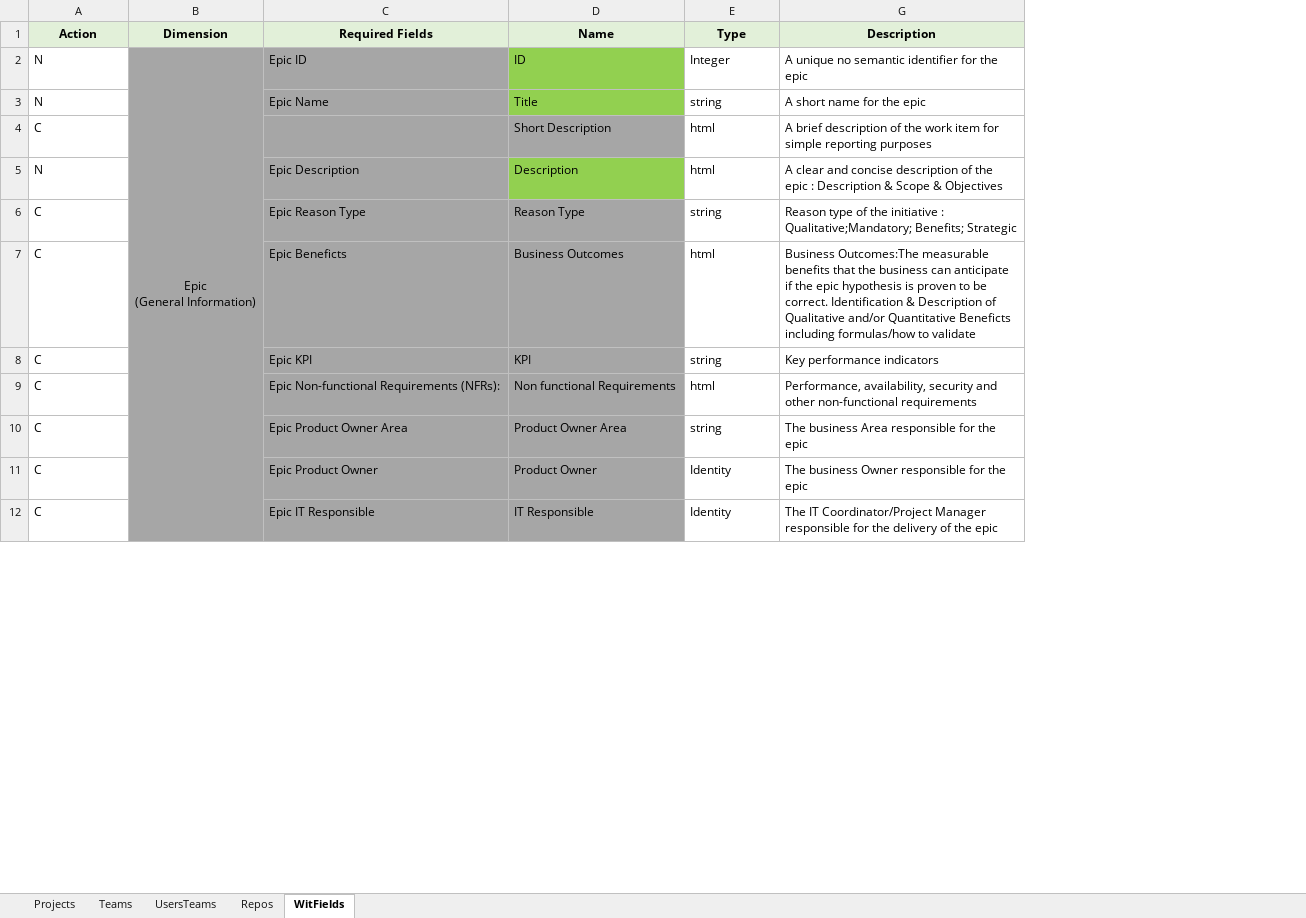
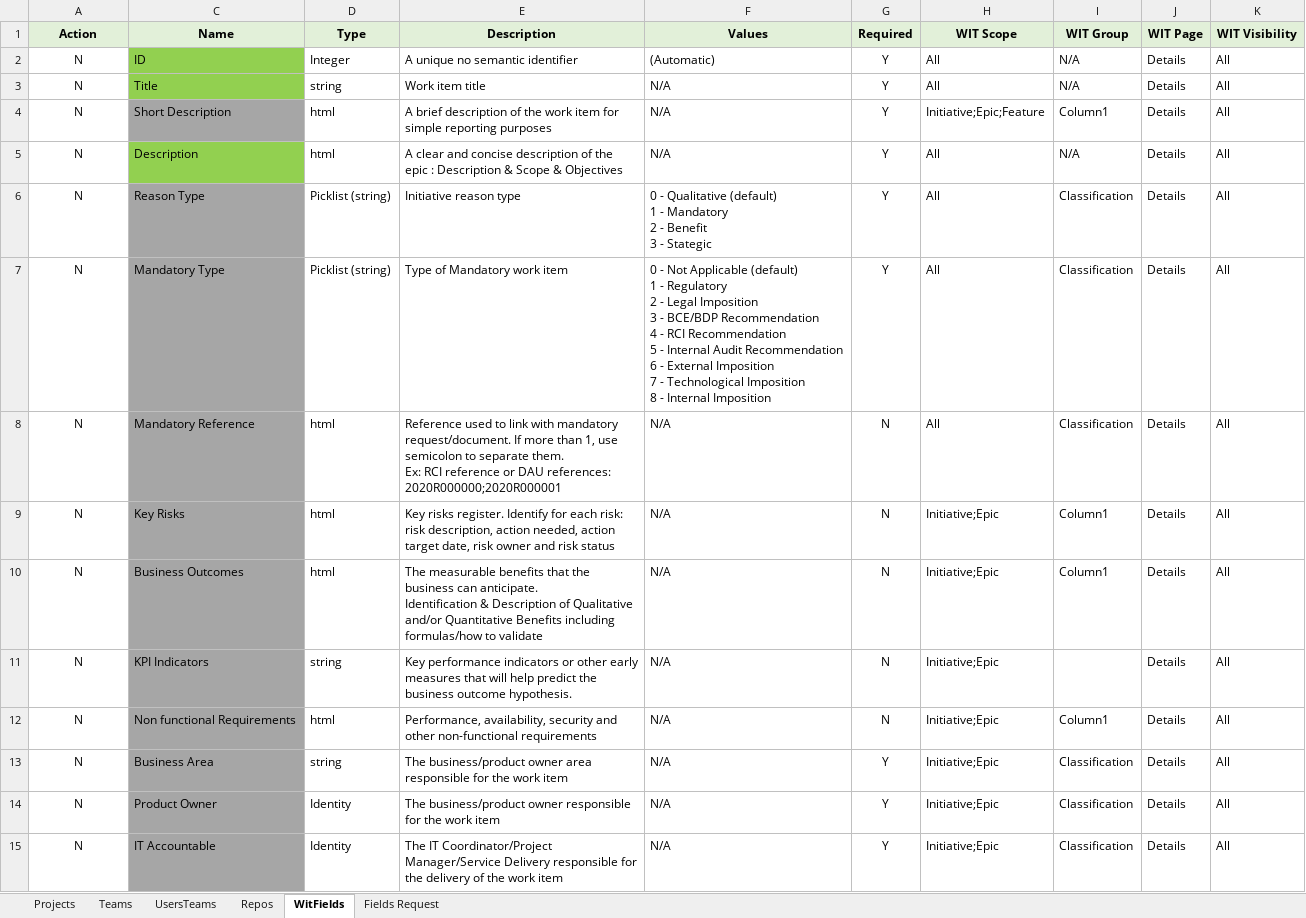
Before and after one commit to tasb/ado-singleproject-dsc, an Excel workbook: src/Config/AzDevOps-DIT.xlsx, sheet WitFields, drawn as a sheet; only a part is shown; values as stored, in another font and other column widths than the file's, no borders; removed rows and columns are numbered as before the commit, all else as after; ↵ is a line break in a cell; the diff covers the shown part only; the diff names each change by its address in the sheet, - before the commit and + after, or states it on an @@ line.

```diff
--- a/src/Config/AzDevOps-DIT.xlsx (sheet WitFields)
+++ b/src/Config/AzDevOps-DIT.xlsx (sheet WitFields)
+sheet tab: Fields Request
@@ column B (Dimension) hidden, row 2: Epic ↵ (General Information) @@
-column C (Required Fields), rows 2-7: Epic ID | Epic Name |  | Epic Description | Epic Reason Type | Epic Beneficts; row 9: Epic Non-functional Requirements (NFRs):; row 11: Epic Product Owner
@@ column F (Values) unhidden, rows 2-6: (Automatic) | N/A | N/A | N/A | 0 - Qualitative (default) ↵ 1 - Mandatory ↵ 2 - Benefit ↵ 3 - Stategic; row 10: N/A; row 12: N/A; row 14: N/A @@
+column G (Required), rows 2-6: all Y; row 10: N; row 12: N; row 14: Y
+column H (WIT Scope), rows 2-6: All | All | Initiative;Epic;Feature | All | All; row 10: Initiative;Epic; row 12: Initiative;Epic; row 14: Initiative;Epic
+column I (WIT Group), rows 2-6: N/A | N/A | Column1 | N/A | Classification; row 10: Column1; row 12: Column1; row 14: Classification
+column J (WIT Page), rows 2-6: all Details; row 10: Details; row 12: Details; row 14: Details
+column K (WIT Visibility), rows 2-6: all All; row 10: All; row 12: All; row 14: All
-A2:A6 alignment: left
+A2:A6 alignment: center
-E2 (Description): A unique no semantic identifier for the epic
+E2 (Description): A unique no semantic identifier
-E3 (Description): A short name for the epic
+E3 (Description): Work item title
-A4 (Action): C
+A4 (Action): N
-A6 (Action): C
+A6 (Action): N
-D6 (Type): string
+D6 (Type): Picklist (string)
-E6 (Description): Reason type of the initiative : Qualitative;Mandatory; Benefits; Strategic
+E6 (Description): Initiative reason type
+row 7: N | Mandatory Type | Picklist (string) | Type of Mandatory work item | 0 - Not Applicable (default) ↵ 1 - Regulatory ↵ 2 - Legal Imposition ↵ 3 - BCE/BDP Recommendation ↵ 4 - RCI Recommendation ↵ 5 - Internal Audit Recommendation ↵ 6 - External Imposition ↵ 7 - Technological Imposition ↵ 8 - Internal Imposition | Y | All | Classification | Details | All
+row 8: N | Mandatory Reference | html | Reference used to link with mandatory request/document. If more than 1, use semicolon to separate them. ↵ Ex: RCI reference or DAU references: 2020R000000;2020R000001 | N/A | N | All | Classification | Details | All
+row 9: N | Key Risks | html | Key risks register. Identify for each risk: risk description, action needed, action target date, risk owner and risk status | N/A | N | Initiative;Epic | Column1 | Details | All
-A10 (Action): C
+A10 (Action): N
-A10 alignment: left
+A10 alignment: center
-E10 (Description): Business Outcomes:The measurable benefits that the business can anticipate if the epic hypothesis is proven to be correct. Identification & Description of Qualitative and/or Quantitative Beneficts including formulas/how…
+E10 (Description): The measurable benefits that the business can anticipate. ↵ Identification & Description of Qualitative and/or Quantitative Benefits including formulas/how…
-row 8: C |  | Epic KPI | KPI | string | Key performance indicators
+row 11: N | KPI Indicators | string | Key performance indicators or other early measures that will help predict the business outcome hypothesis. | N/A | N | Initiative;Epic |  | Details | All
-A12 (Action): C
+A12 (Action): N
-A12 alignment: left
+A12 alignment: center
-row 10: C |  | Epic Product Owner Area | Product Owner Area | string | The business Area responsible for the epic
+row 13: N | Business Area | string | The business/product owner area responsible for the work item | N/A | Y | Initiative;Epic | Classification | Details | All
-A14 (Action): C
+A14 (Action): N
-A14 alignment: left
+A14 alignment: center
-E14 (Description): The business Owner responsible for the epic
+E14 (Description): The business/product owner responsible for the work item
-row 12: C |  | Epic IT Responsible | IT Responsible | Identity | The IT Coordinator/Project Manager responsible for the delivery of the epic
+row 15: N | IT Accountable | Identity | The IT Coordinator/Project Manager/Service Delivery responsible for the delivery of the work item | N/A | Y | Initiative;Epic | Classification | Details | All
```
Also changed, not shown: 1 added row, 1 removed row, 43 edited cells and cell formats elsewhere in this sheet, sheet Repos, sheet UsersTeams, sheet Teams, sheet Projects, hidden cells, 6 other files.
